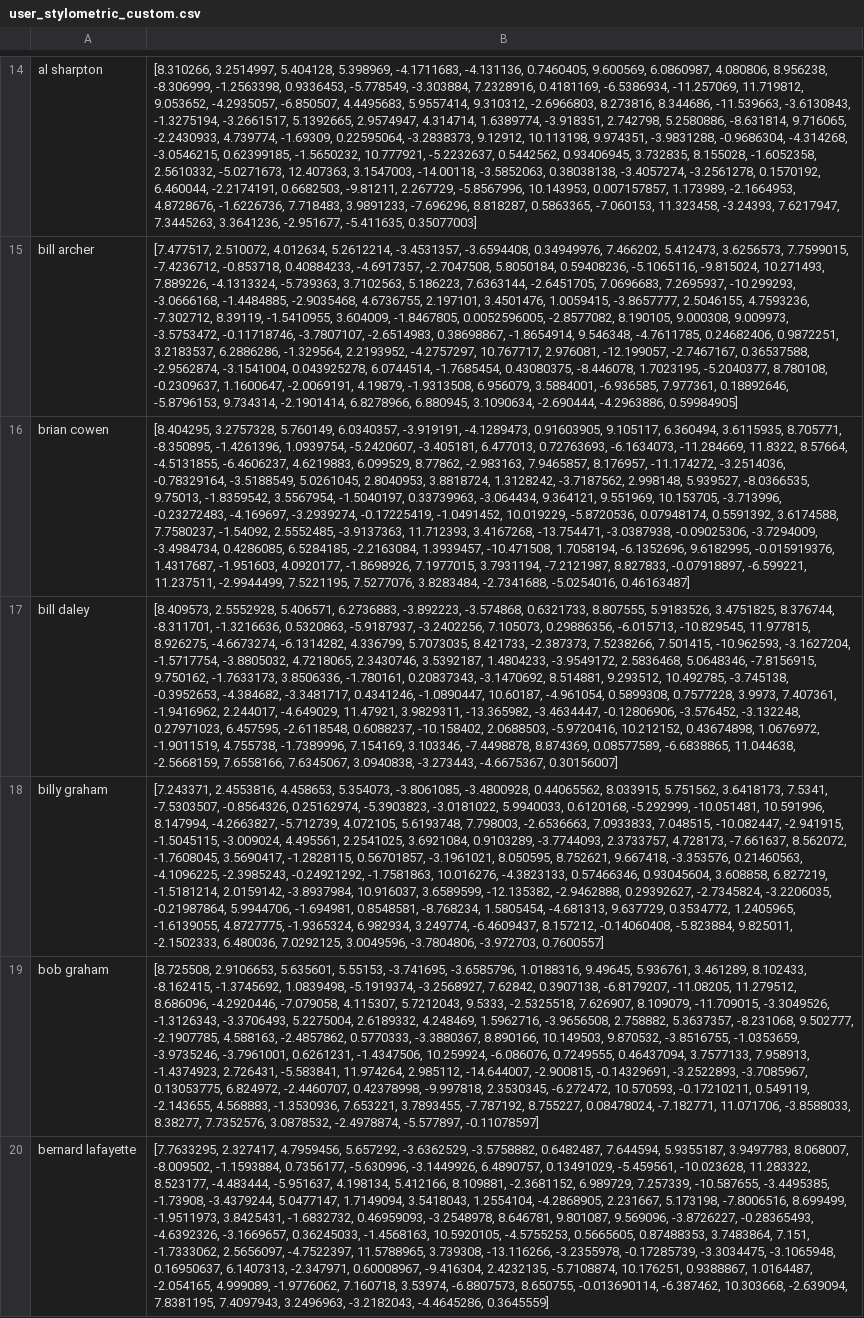
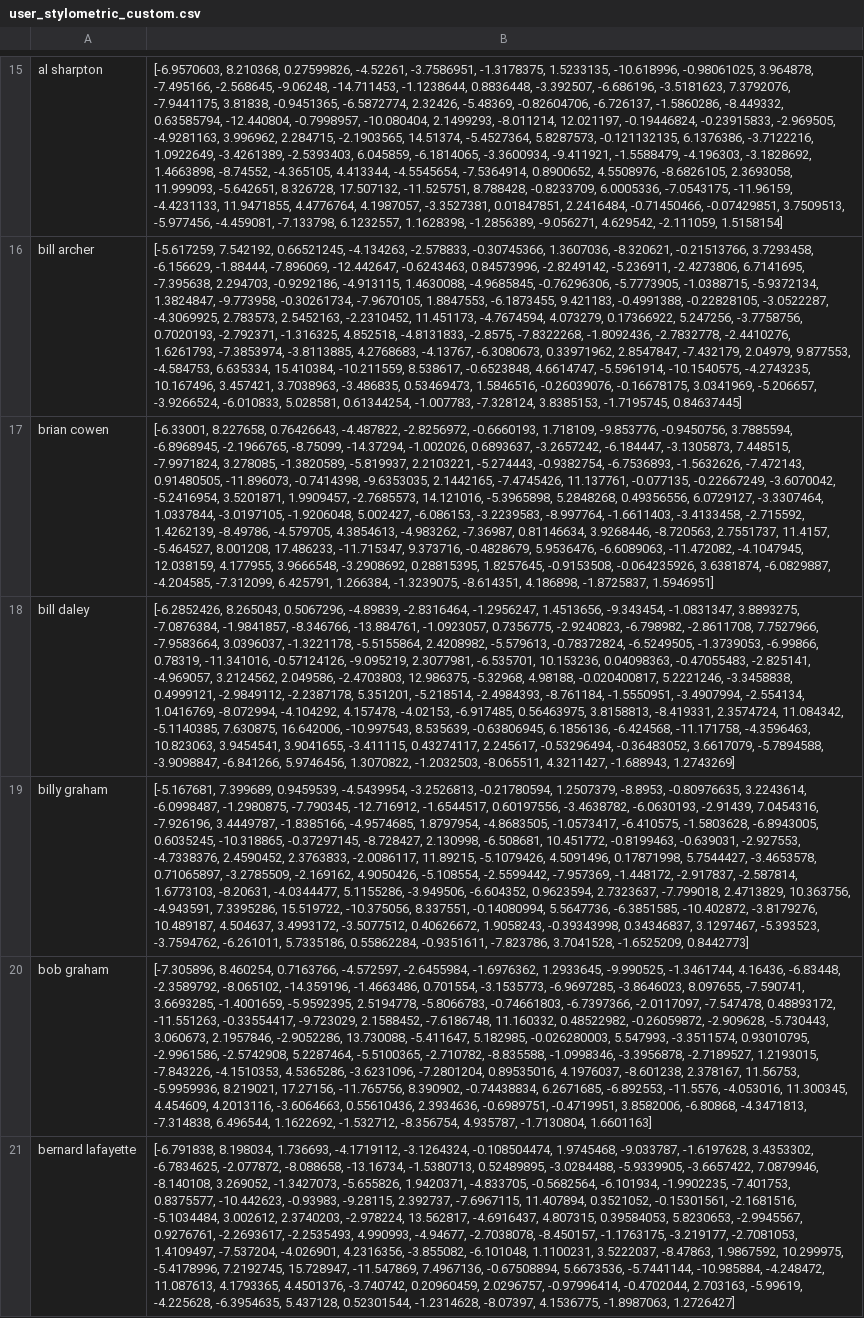
Before and after one commit to chirag1goel/CASCADE, a CSV file: users/user_embeddings/user_stylometric_custom.csv, drawn as a sheet; only a part is shown, gaps mark what is left out; addresses are those after the commit; the diff covers the shown part only; the diff names each change by its address in the sheet, - before the commit and + after, or states it on an @@ line.

```diff
--- a/users/user_embeddings/user_stylometric_custom.csv
+++ b/users/user_embeddings/user_stylometric_custom.csv
-B15: [8.310266, 3.2514997, 5.404128, 5.398969, -4.1711683, -4.131136, 0.7460405, 9.600569, 6.0860987, 4.080806, 8.956238, -8.306999, -1.2563398, 0.9336453, -5.778549, -3.303884, 7.2328916, 0.4181169, -6.5386934, -11.257069, 11.719812, 9.053652, -4.2935057, -6.850507, 4.4495683, 5.9557414, 9.310312, -2.6966803, 8.273816, 8.344686, -11.539663, -3.6130843, -1.3275194, -3.2661517, 5.1392665, 2.9574947, 4.314714, 1.6389774, -3.918351, 2.742798, 5.2580886, -8.631814, 9.716065, -2.2430933, 4.739774, -1.69309, 0.22595064, -3.2838373, 9.12912, 10.113198, 9.974351, -3.9831288, -0.9686304, -4.314268, -3.0546215, 0.62399185, -1.5650232, 10.777921, -5.2232637, 0.5442562, 0.93406945, 3.732835, 8.155028, -1.6052358, 2.5610332, -5.0271673, 12.407363, 3.1547003, -14.00118, -3.5852063, 0.38038138, -3.4057274, -3.2561278, 0.1570192, 6.460044, -2.2174191, 0.6682503, -9.81211, 2.267729, -5.8567996, 10.143953, 0.007157857, 1.173989, -2.1664953, 4.8728676, -1.6226736, 7.718483, 3.9891233, -7.696296, 8.818287, 0.5863365, -7.060153, 11.323458, -3.24393, 7.6217947, 7.3445263, 3.3641236, -2.951677, -5.411635, 0.35077003]
+B15: [-6.9570603, 8.210368, 0.27599826, -4.52261, -3.7586951, -1.3178375, 1.5233135, -10.618996, -0.98061025, 3.964878, -7.495166, -2.568645, -9.06248, -14.711453, -1.1238644, 0.8836448, -3.392507, -6.686196, -3.5181623, 7.3792076, -7.9441175, 3.81838, -0.9451365, -6.5872774, 2.32426, -5.48369, -0.82604706, -6.726137, -1.5860286, -8.449332, 0.63585794, -12.440804, -0.7998957, -10.080404, 2.1499293, -8.011214, 12.021197, -0.19446824, -0.23915833, -2.969505, -4.9281163, 3.996962, 2.284715, -2.1903565, 14.51374, -5.4527364, 5.8287573, -0.121132135, 6.1376386, -3.7122216, 1.0922649, -3.4261389, -2.5393403, 6.045859, -6.1814065, -3.3600934, -9.411921, -1.5588479, -4.196303, -3.1828692, 1.4663898, -8.74552, -4.365105, 4.413344, -4.5545654, -7.5364914, 0.8900652, 4.5508976, -8.6826105, 2.3693058, 11.999093, -5.642651, 8.326728, 17.507132, -11.525751, 8.788428, -0.8233709, 6.0005336, -7.0543175, -11.96159, -4.4231133, 11.9471855, 4.4776764, 4.1987057, -3.3527381, 0.01847851, 2.2416484, -0.71450466, -0.07429851, 3.7509513, -5.977456, -4.459081, -7.133798, 6.1232557, 1.1628398, -1.2856389, -9.056271, 4.629542, -2.111059, 1.5158154]
-B16: [7.477517, 2.510072, 4.012634, 5.2612214, -3.4531357, -3.6594408, 0.34949976, 7.466202, 5.412473, 3.6256573, 7.7599015, -7.4236712, -0.853718, 0.40884233, -4.6917357, -2.7047508, 5.8050184, 0.59408236, -5.1065116, -9.815024, 10.271493, 7.889226, -4.1313324, -5.739363, 3.7102563, 5.186223, 7.6363144, -2.6451705, 7.0696683, 7.2695937, -10.299293, -3.0666168, -1.4484885, -2.9035468, 4.6736755, 2.197101, 3.4501476, 1.0059415, -3.8657777, 2.5046155, 4.7593236, -7.302712, 8.39119, -1.5410955, 3.604009, -1.8467805, 0.0052596005, -2.8577082, 8.190105, 9.000308, 9.009973, -3.5753472, -0.11718746, -3.7807107, -2.6514983, 0.38698867, -1.8654914, 9.546348, -4.7611785, 0.24682406, 0.9872251, 3.2183537, 6.2886286, -1.329564, 2.2193952, -4.2757297, 10.767717, 2.976081, -12.199057, -2.7467167, 0.36537588, -2.9562874, -3.1541004, 0.043925278, 6.0744514, -1.7685454, 0.43080375, -8.446078, 1.7023195, -5.2040377, 8.780108, -0.2309637, 1.1600647, -2.0069191, 4.19879, -1.9313508, 6.956079, 3.5884001, -6.936585, 7.977361, 0.18892646, -5.8796153, 9.734314, -2.1901414, 6.8278966, 6.880945, 3.1090634, -2.690444, -4.2963886, 0.59984905]
+B16: [-5.617259, 7.542192, 0.66521245, -4.134263, -2.578833, -0.30745366, 1.3607036, -8.320621, -0.21513766, 3.7293458, -6.156629, -1.88444, -7.896069, -12.442647, -0.6243463, 0.84573996, -2.8249142, -5.236911, -2.4273806, 6.7141695, -7.395638, 2.294703, -0.9292186, -4.913115, 1.4630088, -4.9685845, -0.76296306, -5.7773905, -1.0388715, -5.9372134, 1.3824847, -9.773958, -0.30261734, -7.9670105, 1.8847553, -6.1873455, 9.421183, -0.4991388, -0.22828105, -3.0522287, -4.3069925, 2.783573, 2.5452163, -2.2310452, 11.451173, -4.7674594, 4.073279, 0.17366922, 5.247256, -3.7758756, 0.7020193, -2.792371, -1.316325, 4.852518, -4.8131833, -2.8575, -7.8322268, -1.8092436, -2.7832778, -2.4410276, 1.6261793, -7.3853974, -3.8113885, 4.2768683, -4.13767, -6.3080673, 0.33971962, 2.8547847, -7.432179, 2.04979, 9.877553, -4.584753, 6.635334, 15.410384, -10.211559, 8.538617, -0.6523848, 4.6614747, -5.5961914, -10.1540575, -4.2743235, 10.167496, 3.457421, 3.7038963, -3.486835, 0.53469473, 1.5846516, -0.26039076, -0.16678175, 3.0341969, -5.206657, -3.9266524, -6.010833, 5.028581, 0.61344254, -1.007783, -7.328124, 3.8385153, -1.7195745, 0.84637445]
-B17: [8.404295, 3.2757328, 5.760149, 6.0340357, -3.919191, -4.1289473, 0.91603905, 9.105117, 6.360494, 3.6115935, 8.705771, -8.350895, -1.4261396, 1.0939754, -5.2420607, -3.405181, 6.477013, 0.72763693, -6.1634073, -11.284669, 11.8322, 8.57664, -4.5131855, -6.4606237, 4.6219883, 6.099529, 8.77862, -2.983163, 7.9465857, 8.176957, -11.174272, -3.2514036, -0.78329164, -3.5188549, 5.0261045, 2.8040953, 3.8818724, 1.3128242, -3.7187562, 2.998148, 5.939527, -8.0366535, 9.75013, -1.8359542, 3.5567954, -1.5040197, 0.33739963, -3.064434, 9.364121, 9.551969, 10.153705, -3.713996, -0.23272483, -4.169697, -3.2939274, -0.17225419, -1.0491452, 10.019229, -5.8720536, 0.07948174, 0.5591392, 3.6174588, 7.7580237, -1.54092, 2.5552485, -3.9137363, 11.712393, 3.4167268, -13.754471, -3.0387938, -0.09025306, -3.7294009, -3.4984734, 0.4286085, 6.5284185, -2.2163084, 1.3939457, -10.471508, 1.7058194, -6.1352696, 9.6182995, -0.015919376, 1.4317687, -1.951603, 4.0920177, -1.8698926, 7.1977015, 3.7931194, -7.2121987, 8.827833, -0.07918897, -6.599221, 11.237511, -2.9944499, 7.5221195, 7.5277076, 3.8283484, -2.7341688, -5.0254016, 0.46163487]
+B17: [-6.33001, 8.227658, 0.76426643, -4.487822, -2.8256972, -0.6660193, 1.718109, -9.853776, -0.9450756, 3.7885594, -6.8968945, -2.1966765, -8.75099, -14.37294, -1.002026, 0.6893637, -3.2657242, -6.184447, -3.1305873, 7.448515, -7.9971824, 3.278085, -1.3820589, -5.819937, 2.2103221, -5.274443, -0.9382754, -6.7536893, -1.5632626, -7.472143, 0.91480505, -11.896073, -0.7414398, -9.6353035, 2.1442165, -7.4745426, 11.137761, -0.077135, -0.22667249, -3.6070042, -5.2416954, 3.5201871, 1.9909457, -2.7685573, 14.121016, -5.3965898, 5.2848268, 0.49356556, 6.0729127, -3.3307464, 1.0337844, -3.0197105, -1.9206048, 5.002427, -6.086153, -3.2239583, -8.997764, -1.6611403, -3.4133458, -2.715592, 1.4262139, -8.49786, -4.579705, 4.3854613, -4.983262, -7.36987, 0.81146634, 3.9268446, -8.720563, 2.7551737, 11.4157, -5.464527, 8.001208, 17.486233, -11.715347, 9.373716, -0.4828679, 5.9536476, -6.6089063, -11.472082, -4.1047945, 12.038159, 4.177955, 3.9666548, -3.2908692, 0.28815395, 1.8257645, -0.9153508, -0.064235926, 3.6381874, -6.0829887, -4.204585, -7.312099, 6.425791, 1.266384, -1.3239075, -8.614351, 4.186898, -1.8725837, 1.5946951]
-B18: [8.409573, 2.5552928, 5.406571, 6.2736883, -3.892223, -3.574868, 0.6321733, 8.807555, 5.9183526, 3.4751825, 8.376744, -8.311701, -1.3216636, 0.5320863, -5.9187937, -3.2402256, 7.105073, 0.29886356, -6.015713, -10.829545, 11.977815, 8.926275, -4.6673274, -6.1314282, 4.336799, 5.7073035, 8.421733, -2.387373, 7.5238266, 7.501415, -10.962593, -3.1627204, -1.5717754, -3.8805032, 4.7218065, 2.3430746, 3.5392187, 1.4804233, -3.9549172, 2.5836468, 5.0648346, -7.8156915, 9.750162, -1.7633173, 3.8506336, -1.780161, 0.20837343, -3.1470692, 8.514881, 9.293512, 10.492785, -3.745138, -0.3952653, -4.384682, -3.3481717, 0.4341246, -1.0890447, 10.60187, -4.961054, 0.5899308, 0.7577228, 3.9973, 7.407361, -1.9416962, 2.244017, -4.649029, 11.47921, 3.9829311, -13.365982, -3.4634447, -0.12806906, -3.576452, -3.132248, 0.27971023, 6.457595, -2.6118548, 0.6088237, -10.158402, 2.0688503, -5.9720416, 10.212152, 0.43674898, 1.0676972, -1.9011519, 4.755738, -1.7389996, 7.154169, 3.103346, -7.4498878, 8.874369, 0.08577589, -6.6838865, 11.044638, -2.5668159, 7.6558166, 7.6345067, 3.0940838, -3.273443, -4.6675367, 0.30156007]
+B18: [-6.2852426, 8.265043, 0.5067296, -4.89839, -2.8316464, -1.2956247, 1.4513656, -9.343454, -1.0831347, 3.8893275, -7.0876384, -1.9841857, -8.346766, -13.884761, -1.0923057, 0.7356775, -2.9240823, -6.798982, -2.8611708, 7.7527966, -7.9583664, 3.0396037, -1.3221178, -5.5155864, 2.4208982, -5.579613, -0.78372824, -6.5249505, -1.3739053, -6.99866, 0.78319, -11.341016, -0.57124126, -9.095219, 2.3077981, -6.535701, 10.153236, 0.04098363, -0.47055483, -2.825141, -4.969057, 3.2124562, 2.049586, -2.4703803, 12.986375, -5.32968, 4.98188, -0.020400817, 5.2221246, -3.3458838, 0.4999121, -2.9849112, -2.2387178, 5.351201, -5.218514, -2.4984393, -8.761184, -1.5550951, -3.4907994, -2.554134, 1.0416769, -8.072994, -4.104292, 4.157478, -4.02153, -6.917485, 0.56463975, 3.8158813, -8.419331, 2.3574724, 11.084342, -5.1140385, 7.630875, 16.642006, -10.997543, 8.535639, -0.63806945, 6.1856136, -6.424568, -11.171758, -4.3596463, 10.823063, 3.9454541, 3.9041655, -3.411115, 0.43274117, 2.245617, -0.53296494, -0.36483052, 3.6617079, -5.7894588, -3.9098847, -6.841266, 5.9746456, 1.3070822, -1.2032503, -8.065511, 4.3211427, -1.688943, 1.2743269]
-B19: [7.243371, 2.4553816, 4.458653, 5.354073, -3.8061085, -3.4800928, 0.44065562, 8.033915, 5.751562, 3.6418173, 7.5341, -7.5303507, -0.8564326, 0.25162974, -5.3903823, -3.0181022, 5.9940033, 0.6120168, -5.292999, -10.051481, 10.591996, 8.147994, -4.2663827, -5.712739, 4.072105, 5.6193748, 7.798003, -2.6536663, 7.0933833, 7.048515, -10.082447, -2.941915, -1.5045115, -3.009024, 4.495561, 2.2541025, 3.6921084, 0.9103289, -3.7744093, 2.3733757, 4.728173, -7.661637, 8.562072, -1.7608045, 3.5690417, -1.2828115, 0.56701857, -3.1961021, 8.050595, 8.752621, 9.667418, -3.353576, 0.21460563, -4.1096225, -2.3985243, -0.24921292, -1.7581863, 10.016276, -4.3823133, 0.57466346, 0.93045604, 3.608858, 6.827219, -1.5181214, 2.0159142, -3.8937984, 10.916037, 3.6589599, -12.135382, -2.9462888, 0.29392627, -2.7345824, -3.2206035, -0.21987864, 5.9944706, -1.694981, 0.8548581, -8.768234, 1.5805454, -4.681313, 9.637729, 0.3534772, 1.2405965, -1.6139055, 4.8727775, -1.9365324, 6.982934, 3.249774, -6.4609437, 8.157212, -0.14060408, -5.823884, 9.825011, -2.1502333, 6.480036, 7.0292125, 3.0049596, -3.7804806, -3.972703, 0.7600557]
+B19: [-5.167681, 7.399689, 0.9459539, -4.5439954, -3.2526813, -0.21780594, 1.2507379, -8.8953, -0.80976635, 3.2243614, -6.0998487, -1.2980875, -7.790345, -12.716912, -1.6544517, 0.60197556, -3.4638782, -6.0630193, -2.91439, 7.0454316, -7.926196, 3.4449787, -1.8385166, -4.9574685, 1.8797954, -4.8683505, -1.0573417, -6.410575, -1.5803628, -6.8943005, 0.6035245, -10.318865, -0.37297145, -8.728427, 2.130998, -6.508681, 10.451772, -0.8199463, -0.639031, -2.927553, -4.7338376, 2.4590452, 2.3763833, -2.0086117, 11.89215, -5.1079426, 4.5091496, 0.17871998, 5.7544427, -3.4653578, 0.71065897, -3.2785509, -2.169162, 4.9050426, -5.108554, -2.5599442, -7.957369, -1.448172, -2.917837, -2.587814, 1.6773103, -8.20631, -4.0344477, 5.1155286, -3.949506, -6.604352, 0.9623594, 2.7323637, -7.799018, 2.4713829, 10.363756, -4.943591, 7.3395286, 15.519722, -10.375056, 8.337551, -0.14080994, 5.5647736, -6.3851585, -10.402872, -3.8179276, 10.489187, 4.504637, 3.4993172, -3.5077512, 0.40626672, 1.9058243, -0.39343998, 0.34346837, 3.1297467, -5.393523, -3.7594762, -6.261011, 5.7335186, 0.55862284, -0.9351611, -7.823786, 3.7041528, -1.6525209, 0.8442773]
-B20: [8.725508, 2.9106653, 5.635601, 5.55153, -3.741695, -3.6585796, 1.0188316, 9.49645, 5.936761, 3.461289, 8.102433, -8.162415, -1.3745692, 1.0839498, -5.1919374, -3.2568927, 7.62842, 0.3907138, -6.8179207, -11.08205, 11.279512, 8.686096, -4.2920446, -7.079058, 4.115307, 5.7212043, 9.5333, -2.5325518, 7.626907, 8.109079, -11.709015, -3.3049526, -1.3126343, -3.3706493, 5.2275004, 2.6189332, 4.248469, 1.5962716, -3.9656508, 2.758882, 5.3637357, -8.231068, 9.502777, -2.1907785, 4.588163, -2.4857862, 0.5770333, -3.3880367, 8.890166, 10.149503, 9.870532, -3.8516755, -1.0353659, -3.9735246, -3.7961001, 0.6261231, -1.4347506, 10.259924, -6.086076, 0.7249555, 0.46437094, 3.7577133, 7.958913, -1.4374923, 2.726431, -5.583841, 11.974264, 2.985112, -14.644007, -2.900815, -0.14329691, -3.2522893, -3.7085967, 0.13053775, 6.824972, -2.4460707, 0.42378998, -9.997818, 2.3530345, -6.272472, 10.570593, -0.17210211, 0.549119, -2.143655, 4.568883, -1.3530936, 7.653221, 3.7893455, -7.787192, 8.755227, 0.08478024, -7.182771, 11.071706, -3.8588033, 8.38277, 7.7352576, 3.0878532, -2.4978874, -5.577897, -0.11078597]
+B20: [-7.305896, 8.460254, 0.7163766, -4.572597, -2.6455984, -1.6976362, 1.2933645, -9.990525, -1.3461744, 4.16436, -6.83448, -2.3589792, -8.065102, -14.359196, -1.4663486, 0.701554, -3.1535773, -6.9697285, -3.8646023, 8.097655, -7.590741, 3.6693285, -1.4001659, -5.9592395, 2.5194778, -5.8066783, -0.74661803, -6.7397366, -2.0117097, -7.547478, 0.48893172, -11.551263, -0.33554417, -9.723029, 2.1588452, -7.6186748, 11.160332, 0.48522982, -0.26059872, -2.909628, -5.730443, 3.060673, 2.1957846, -2.9052286, 13.730088, -5.411647, 5.182985, -0.026280003, 5.547993, -3.3511574, 0.93010795, -2.9961586, -2.5742908, 5.2287464, -5.5100365, -2.710782, -8.835588, -1.0998346, -3.3956878, -2.7189527, 1.2193015, -7.843226, -4.1510353, 4.5365286, -3.6231096, -7.2801204, 0.89535016, 4.1976037, -8.601238, 2.378167, 11.56753, -5.9959936, 8.219021, 17.27156, -11.765756, 8.390902, -0.74438834, 6.2671685, -6.892553, -11.5576, -4.053016, 11.300345, 4.454609, 4.2013116, -3.6064663, 0.55610436, 2.3934636, -0.6989751, -0.4719951, 3.8582006, -6.80868, -4.3471813, -7.314838, 6.496544, 1.1622692, -1.532712, -8.356754, 4.935787, -1.7130804, 1.6601163]
-B21: [7.7633295, 2.327417, 4.7959456, 5.657292, -3.6362529, -3.5758882, 0.6482487, 7.644594, 5.9355187, 3.9497783, 8.068007, -8.009502, -1.1593884, 0.7356177, -5.630996, -3.1449926, 6.4890757, 0.13491029, -5.459561, -10.023628, 11.283322, 8.523177, -4.483444, -5.951637, 4.198134, 5.412166, 8.109881, -2.3681152, 6.989729, 7.257339, -10.587655, -3.4495385, -1.73908, -3.4379244, 5.0477147, 1.7149094, 3.5418043, 1.2554104, -4.2868905, 2.231667, 5.173198, -7.8006516, 8.699499, -1.9511973, 3.8425431, -1.6832732, 0.46959093, -3.2548978, 8.646781, 9.801087, 9.569096, -3.8726227, -0.28365493, -4.6392326, -3.1669657, 0.36245033, -1.4568163, 10.5920105, -4.5755253, 0.5665605, 0.87488353, 3.7483864, 7.151, -1.7333062, 2.5656097, -4.7522397, 11.5788965, 3.739308, -13.116266, -3.2355978, -0.17285739, -3.3034475, -3.1065948, 0.16950637, 6.1407313, -2.347971, 0.60008967, -9.416304, 2.4232135, -5.7108874, 10.176251, 0.9388867, 1.0164487, -2.054165, 4.999089, -1.9776062, 7.160718, 3.53974, -6.8807573, 8.650755, -0.013690114, -6.387462, 10.303668, -2.639094, 7.8381195, 7.4097943, 3.2496963, -3.2182043, -4.4645286, 0.3645559]
+B21: [-6.791838, 8.198034, 1.736693, -4.1719112, -3.1264324, -0.108504474, 1.9745468, -9.033787, -1.6197628, 3.4353302, -6.7834625, -2.077872, -8.088658, -13.16734, -1.5380713, 0.52489895, -3.0284488, -5.9339905, -3.6657422, 7.0879946, -8.140108, 3.269052, -1.3427073, -5.655826, 1.9420371, -4.833705, -0.5682564, -6.101934, -1.9902235, -7.401753, 0.8375577, -10.442623, -0.93983, -9.28115, 2.392737, -7.6967115, 11.407894, 0.3521052, -0.15301561, -2.1681516, -5.1034484, 3.002612, 2.3740203, -2.978224, 13.562817, -4.6916437, 4.807315, 0.39584053, 5.8230653, -2.9945567, 0.9276761, -2.2693617, -2.2535493, 4.990993, -4.94677, -2.7038078, -8.450157, -1.1763175, -3.219177, -2.7081053, 1.4109497, -7.537204, -4.026901, 4.2316356, -3.855082, -6.101048, 1.1100231, 3.5222037, -8.47863, 1.9867592, 10.299975, -5.4178996, 7.2192745, 15.728947, -11.547869, 7.4967136, -0.67508894, 5.6673536, -5.7441144, -10.985884, -4.248472, 11.087613, 4.1793365, 4.4501376, -3.740742, 0.20960459, 2.0296757, -0.97996414, -0.4702044, 2.703163, -5.99619, -4.225628, -6.3954635, 5.437128, 0.52301544, -1.2314628, -8.07397, 4.1536775, -1.8987063, 1.2726427]
```
Also changed, not shown: 1 added row and 187 edited cells elsewhere in this file, users/user_embeddings/user_personality.csv, 7 other files.
